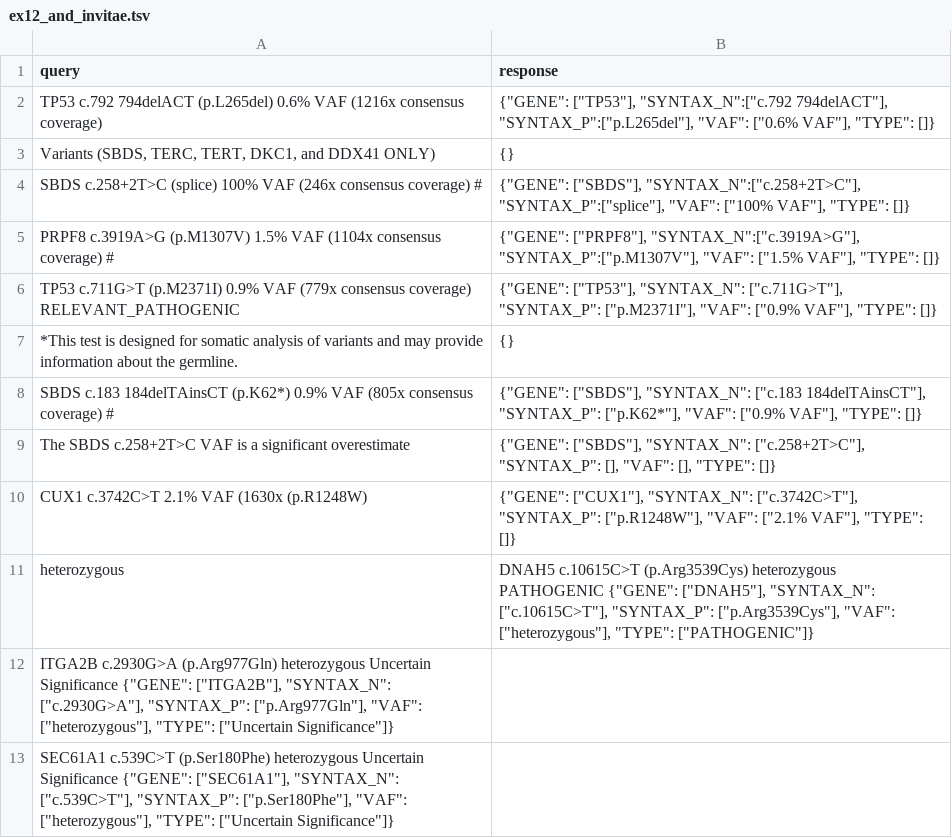
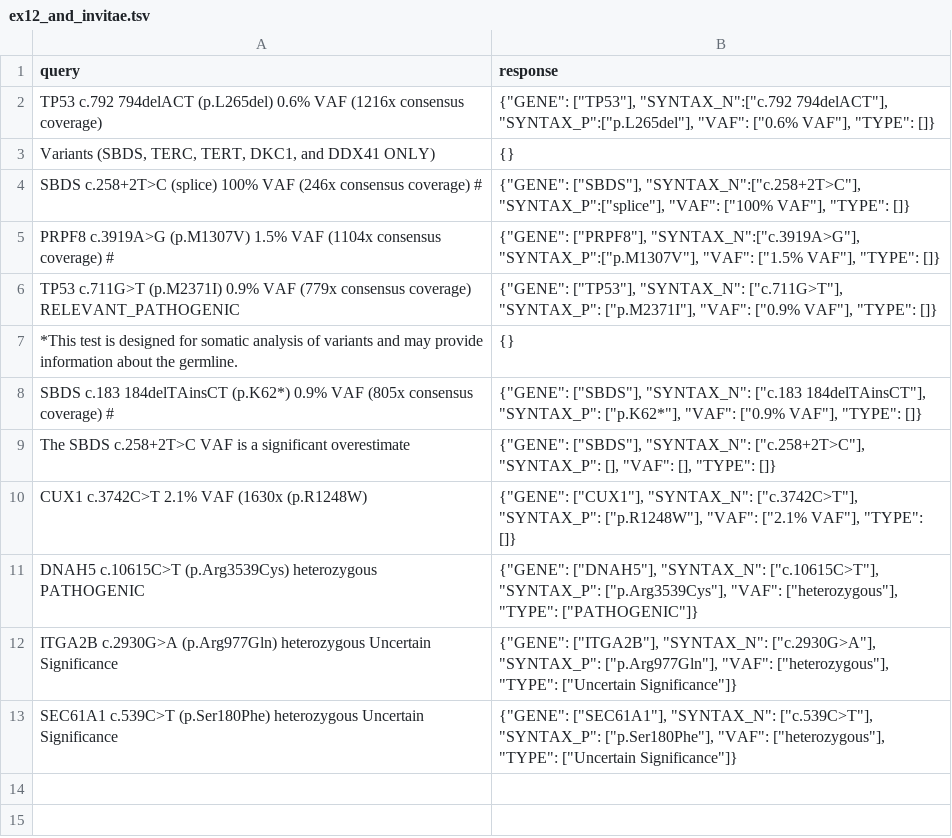
Before and after one commit to HealthNLPorg/neutropenia_clingen_agents, a TSV file: k_shot_examples/ex12_and_invitae.tsv, drawn as a sheet; removed rows and columns are numbered as before the commit, all else as after; the diff names each change by its address in the sheet, - before the commit and + after, or states it on an @@ line.

Commit message:
Example updates

```diff
--- a/k_shot_examples/ex12_and_invitae.tsv
+++ b/k_shot_examples/ex12_and_invitae.tsv
-row 11: heterozygous | DNAH5 c.10615C>T (p.Arg3539Cys) heterozygous PATHOGENIC {"GENE": ["DNAH5"], "SYNTAX_N": ["c.10615C>T"], "SYNTAX_P": ["p.Arg3539Cys"], "VAF": ["heterozygous"], "TYPE": ["PATHOGENIC"]}
-row 12: ITGA2B c.2930G>A (p.Arg977Gln) heterozygous Uncertain Significance {"GENE": ["ITGA2B"], "SYNTAX_N": ["c.2930G>A"], "SYNTAX_P": ["p.Arg977Gln"], "VAF": ["heterozygous"], "TYPE": ["Uncertain Significance"]}
-row 13: SEC61A1 c.539C>T (p.Ser180Phe) heterozygous Uncertain Significance {"GENE": ["SEC61A1"], "SYNTAX_N": ["c.539C>T"], "SYNTAX_P": ["p.Ser180Phe"], "VAF": ["heterozygous"], "TYPE": ["Uncertain Significance"]}
+row 11: DNAH5 c.10615C>T (p.Arg3539Cys) heterozygous PATHOGENIC | {"GENE": ["DNAH5"], "SYNTAX_N": ["c.10615C>T"], "SYNTAX_P": ["p.Arg3539Cys"], "VAF": ["heterozygous"], "TYPE": ["PATHOGENIC"]}
+row 12: ITGA2B c.2930G>A (p.Arg977Gln) heterozygous Uncertain Significance | {"GENE": ["ITGA2B"], "SYNTAX_N": ["c.2930G>A"], "SYNTAX_P": ["p.Arg977Gln"], "VAF": ["heterozygous"], "TYPE": ["Uncertain Significance"]}
+row 13: SEC61A1 c.539C>T (p.Ser180Phe) heterozygous Uncertain Significance | {"GENE": ["SEC61A1"], "SYNTAX_N": ["c.539C>T"], "SYNTAX_P": ["p.Ser180Phe"], "VAF": ["heterozygous"], "TYPE": ["Uncertain Significance"]}
```
